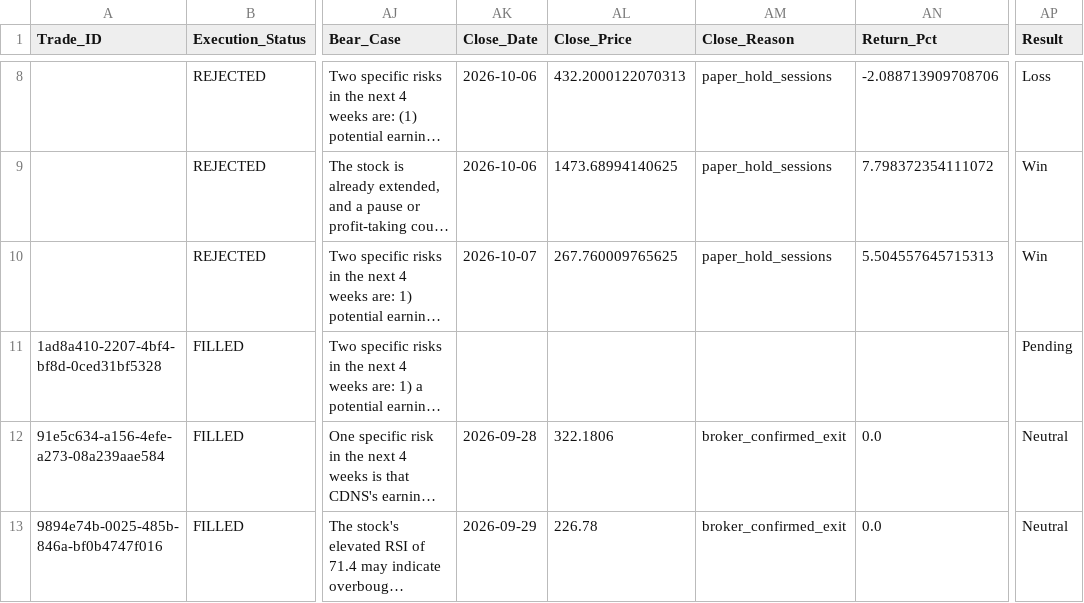
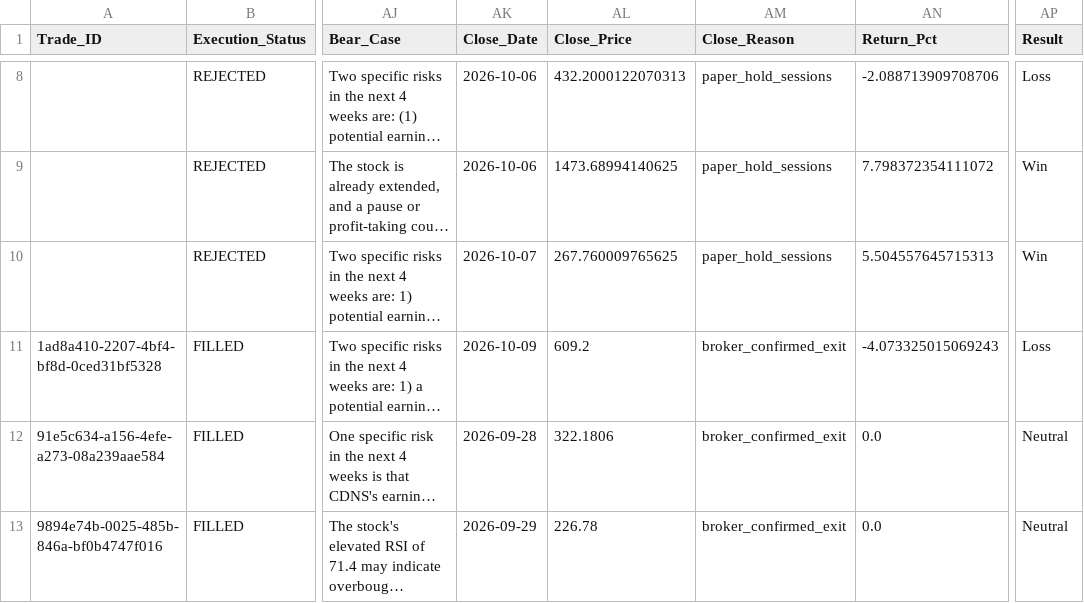
Before and after one commit to Vishvesh-Trivedi/LLM-Portfolio-Manager, a CSV file: StockScreener/stock_picks.csv, drawn as a sheet; only a part is shown, gaps mark what is left out; long unchanged cells end in …; the diff names each change by its address in the sheet, - before the commit and + after, or states it on an @@ line.

```diff
--- a/StockScreener/stock_picks.csv
+++ b/StockScreener/stock_picks.csv
-AK11 (Close_Date): (empty)
+AK11 (Close_Date): 2026-10-09
-AL11 (Close_Price): (empty)
+AL11 (Close_Price): 609.2
-AM11 (Close_Reason): (empty)
+AM11 (Close_Reason): broker_confirmed_exit
-AN11 (Return_Pct): (empty)
+AN11 (Return_Pct): -4.073325015069243
-AP11 (Result): Pending
+AP11 (Result): Loss
```
Also changed, not shown: StockScreener/rules_log.csv, StockScreener/watch_list.csv, 4 other files.
